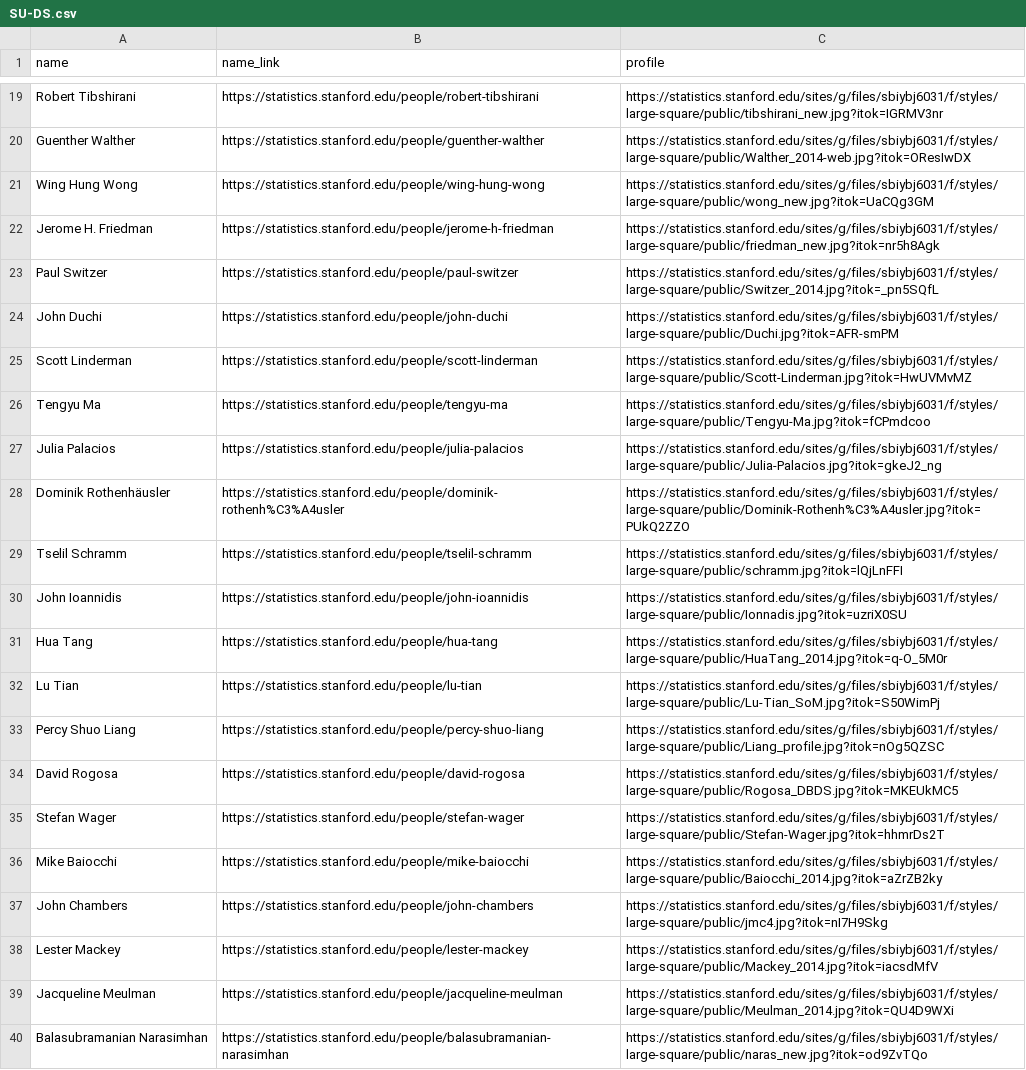
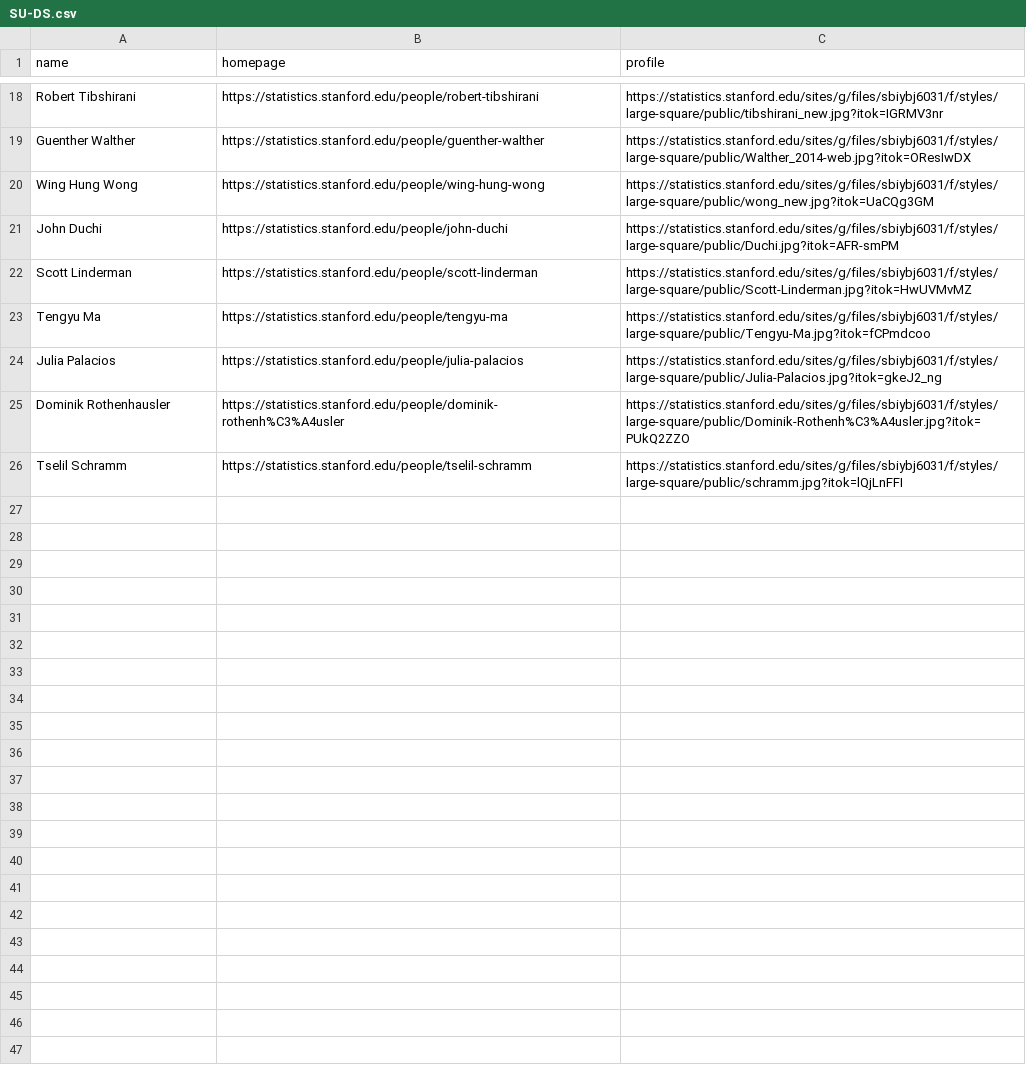
Before and after one commit to Ryanna-github/stateacher, a CSV file: Data/SU-DS/SU-DS.csv, drawn as a sheet; only a part is shown, gaps mark what is left out; the diff covers the shown part only.

```diff
--- a/Data/SU-DS/SU-DS.csv
+++ b/Data/SU-DS/SU-DS.csv
@@ -1 +1 @@
-name,name_link,profile
+name,homepage,profile
@@ -21,4 +20,2 @@ Guenther Walther,https://statistics.stanford.edu/people/guenther-walther,https:/
 Wing Hung Wong,https://statistics.stanford.edu/people/wing-hung-wong,https://statistics.stanford.edu/sites/g/files/sbiybj6031/f/styles/large-square/public/wong_new.jpg?itok=UaCQg3GM
-Jerome H. Friedman,https://statistics.stanford.edu/people/jerome-h-friedman,https://statistics.stanford.edu/sites/g/files/sbiybj6031/f/styles/large-square/public/friedman_new.jpg?itok=nr5h8Agk
-Paul Switzer,https://statistics.stanford.edu/people/paul-switzer,https://statistics.stanford.edu/sites/g/files/sbiybj6031/f/styles/large-square/public/Switzer_2014.jpg?itok=_pn5SQfL
 John Duchi,https://statistics.stanford.edu/people/john-duchi,https://statistics.stanford.edu/sites/g/files/sbiybj6031/f/styles/large-square/public/Duchi.jpg?itok=AFR-smPM
@@ -27,14 +24,3 @@ Tengyu Ma,https://statistics.stanford.edu/people/tengyu-ma,https://statistics.st
 Julia Palacios,https://statistics.stanford.edu/people/julia-palacios,https://statistics.stanford.edu/sites/g/files/sbiybj6031/f/styles/large-square/public/Julia-Palacios.jpg?itok=gkeJ2_ng
-Dominik Rothenhäusler,https://statistics.stanford.edu/people/dominik-rothenh%C3%A4usler,https://statistics.stanford.edu/sites/g/files/sbiybj6031/f/styles/large-square/public/Dominik-Rothenh%C3%A4usler.jpg?itok=PUkQ2ZZO
+Dominik Rothenhausler,https://statistics.stanford.edu/people/dominik-rothenh%C3%A4usler,https://statistics.stanford.edu/sites/g/files/sbiybj6031/f/styles/large-square/public/Dominik-Rothenh%C3%A4usler.jpg?itok=PUkQ2ZZO
 Tselil Schramm,https://statistics.stanford.edu/people/tselil-schramm,https://statistics.stanford.edu/sites/g/files/sbiybj6031/f/styles/large-square/public/schramm.jpg?itok=lQjLnFFI
-John Ioannidis,https://statistics.stanford.edu/people/john-ioannidis,https://statistics.stanford.edu/sites/g/files/sbiybj6031/f/styles/large-square/public/Ionnadis.jpg?itok=uzriX0SU
-Hua Tang,https://statistics.stanford.edu/people/hua-tang,https://statistics.stanford.edu/sites/g/files/sbiybj6031/f/styles/large-square/public/HuaTang_2014.jpg?itok=q-O_5M0r
-Lu Tian,https://statistics.stanford.edu/people/lu-tian,https://statistics.stanford.edu/sites/g/files/sbiybj6031/f/styles/large-square/public/Lu-Tian_SoM.jpg?itok=S50WimPj
-Percy Shuo Liang,https://statistics.stanford.edu/people/percy-shuo-liang,https://statistics.stanford.edu/sites/g/files/sbiybj6031/f/styles/large-square/public/Liang_profile.jpg?itok=nOg5QZSC
-David Rogosa,https://statistics.stanford.edu/people/david-rogosa,https://statistics.stanford.edu/sites/g/files/sbiybj6031/f/styles/large-square/public/Rogosa_DBDS.jpg?itok=MKEUkMC5
-Stefan Wager,https://statistics.stanford.edu/people/stefan-wager,https://statistics.stanford.edu/sites/g/files/sbiybj6031/f/styles/large-square/public/Stefan-Wager.jpg?itok=hhmrDs2T
-Mike Baiocchi,https://statistics.stanford.edu/people/mike-baiocchi,https://statistics.stanford.edu/sites/g/files/sbiybj6031/f/styles/large-square/public/Baiocchi_2014.jpg?itok=aZrZB2ky
-John Chambers,https://statistics.stanford.edu/people/john-chambers,https://statistics.stanford.edu/sites/g/files/sbiybj6031/f/styles/large-square/public/jmc4.jpg?itok=nI7H9Skg
-Lester Mackey,https://statistics.stanford.edu/people/lester-mackey,https://statistics.stanford.edu/sites/g/files/sbiybj6031/f/styles/large-square/public/Mackey_2014.jpg?itok=iacsdMfV
-Jacqueline Meulman,https://statistics.stanford.edu/people/jacqueline-meulman,https://statistics.stanford.edu/sites/g/files/sbiybj6031/f/styles/large-square/public/Meulman_2014.jpg?itok=QU4D9WXi
-Balasubramanian Narasimhan,https://statistics.stanford.edu/people/balasubramanian-narasimhan,https://statistics.stanford.edu/sites/g/files/sbiybj6031/f/styles/large-square/public/naras_new.jpg?itok=od9ZvTQo
```
Also changed, not shown: 1 removed row and 1 edited cell elsewhere in this file, 28 other files.
